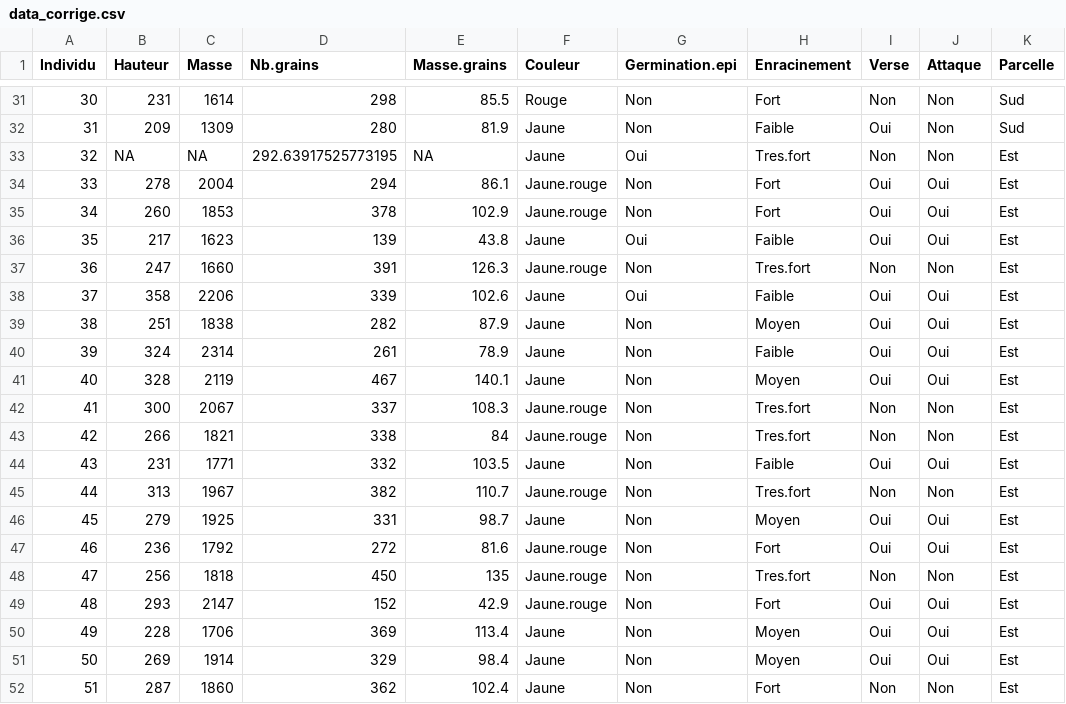
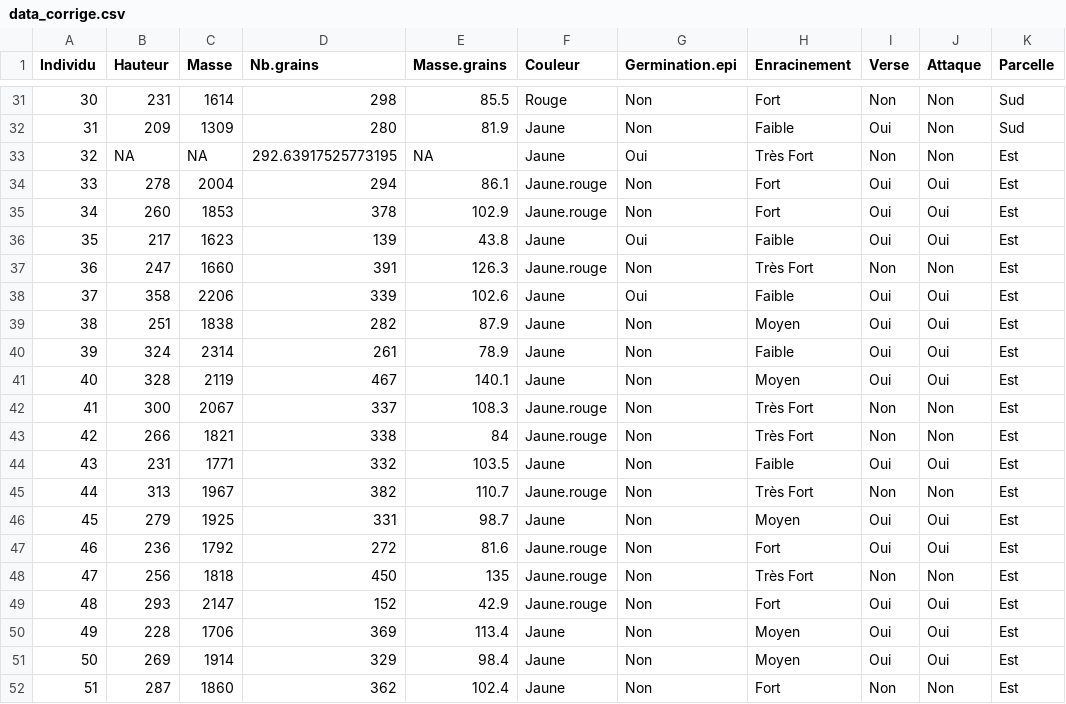
Before and after one commit to Mafieuu/TP_ANOVA, a CSV file: data/data_corrige.csv, drawn as a sheet; only a part is shown, gaps mark what is left out; the diff covers the shown part only; the diff names each change by its address in the sheet, - before the commit and + after, or states it on an @@ line.

```diff
--- a/data/data_corrige.csv
+++ b/data/data_corrige.csv
-H33 (Enracinement): Tres.fort
+H33 (Enracinement): Très Fort
-H37 (Enracinement): Tres.fort
+H37 (Enracinement): Très Fort
-H42:H43 (Enracinement): Tres.fort
+H42:H43 (Enracinement): Très Fort
-H45 (Enracinement): Tres.fort
+H45 (Enracinement): Très Fort
-H48 (Enracinement): Tres.fort
+H48 (Enracinement): Très Fort
```
Also changed, not shown: 1 added row and 20 edited cells elsewhere in this file, data/0.BASE TRAVAUX PRATIQUES ANOVA ISE2 2024-2025.csv, 21 other files.
